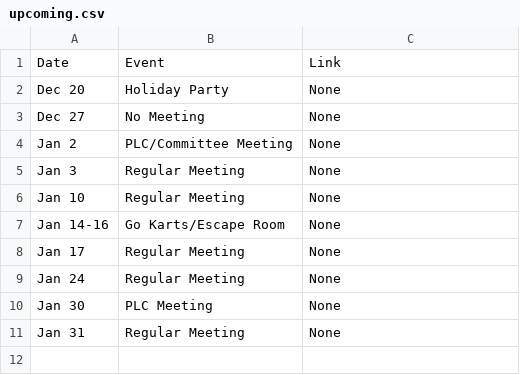
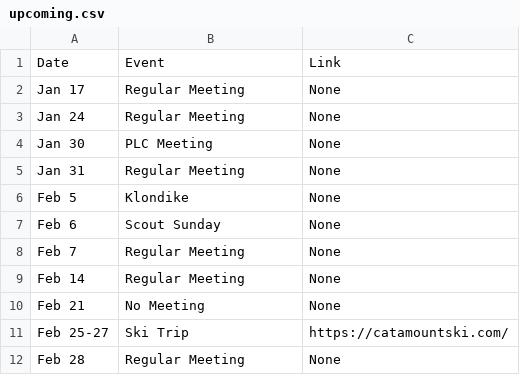
Before and after one commit to RyanLeung13/bsatroop86.github.io, a CSV file: _data/upcoming.csv, drawn as a sheet; removed rows and columns are numbered as before the commit, all else as after; the diff names each change by its address in the sheet, - before the commit and + after, or states it on an @@ line.

Commit message:
Update upcoming.csv

```diff
--- a/_data/upcoming.csv
+++ b/_data/upcoming.csv
-row 2: Dec 20 | Holiday Party | None
-row 3: Dec 27 | No Meeting | None
-row 4: Jan 2 | PLC/Committee Meeting | None
-row 5: Jan 3 | Regular Meeting | None
-row 6: Jan 10 | Regular Meeting | None
-row 7: Jan 14-16 | Go Karts/Escape Room | None
+row 6: Feb 5 | Klondike | None
+row 7: Feb 6 | Scout Sunday | None
+row 8: Feb 7 | Regular Meeting | None
+row 9: Feb 14 | Regular Meeting | None
+row 10: Feb 21 | No Meeting | None
+row 11: Feb 25-27 | Ski Trip | https://catamountski.com/
+row 12: Feb 28 | Regular Meeting | None
```
